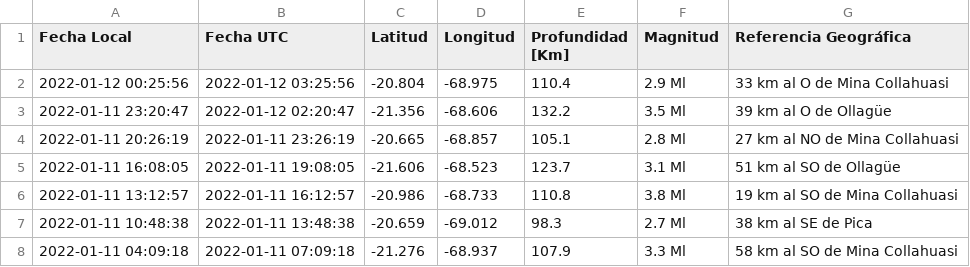
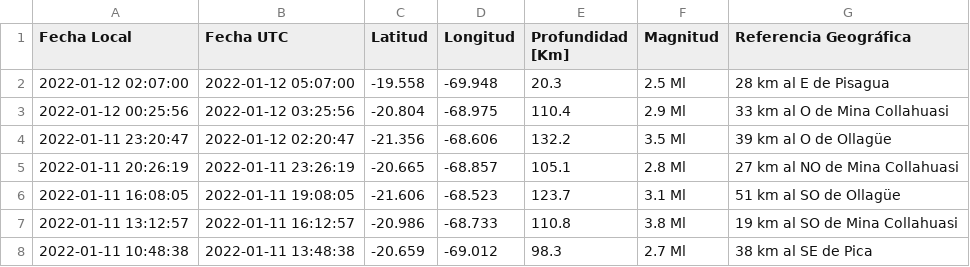
Before and after one commit to brunooviedo/sismosiquique, a CSV file: data_iqq.csv, drawn as a sheet; only a part is shown; the shorter side is filled out with more unchanged rows; the diff names each change by its address in the sheet, - before the commit and + after, or states it on an @@ line.

```diff
--- a/data_iqq.csv
+++ b/data_iqq.csv
+row 2: 2022-01-12 02:07:00 | 2022-01-12 05:07:00 | -19.558 | -69.948 | 20.3 | 2.5 Ml | 28 km al E de Pisagua
```
Also changed, not shown: data_iquique.csv, 2 other files.
